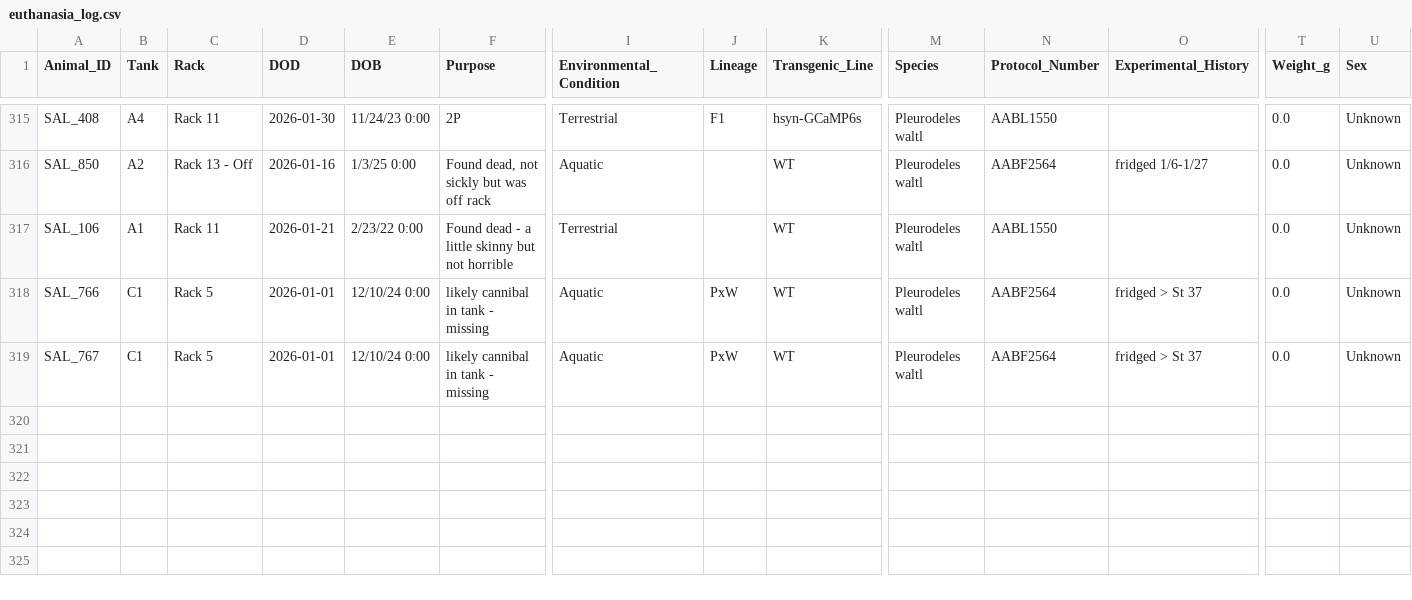
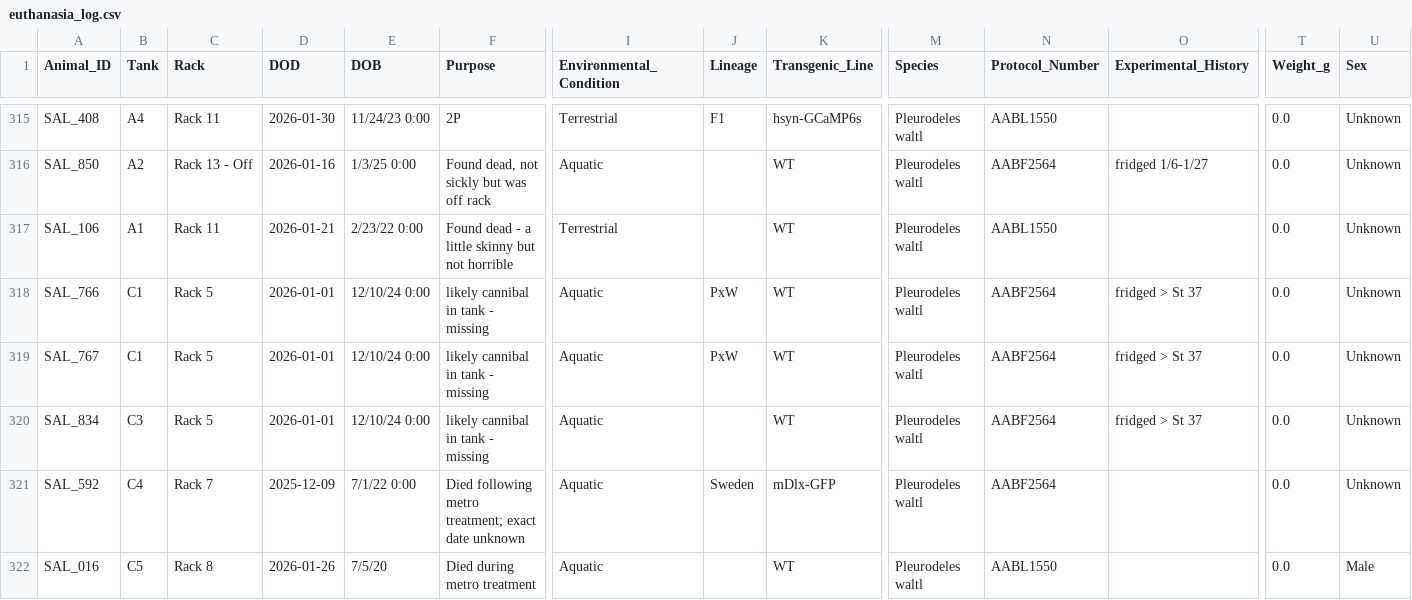
Before and after one commit to jamiewoych/pleuro-parser, a CSV file: euthanasia_log.csv, drawn as a sheet; only a part is shown, gaps mark what is left out; rows hold the shown columns only; the diff names each change by its address in the sheet, - before the commit and + after, or states it on an @@ line.

```diff
--- a/euthanasia_log.csv
+++ b/euthanasia_log.csv
+row 320: SAL_834 | C3 | Rack 5 | 2026-01-01 | 12/10/24 0:00 | likely cannibal in tank - missing | Aquatic |  | WT | Pleurodeles waltl | AABF2564 | fridged > St 37 | 0.0 | Unknown
+row 321: SAL_592 | C4 | Rack 7 | 2025-12-09 | 7/1/22 0:00 | Died following metro treatment; exact date unknown | Aquatic | Sweden | mDlx-GFP | Pleurodeles waltl | AABF2564 |  | 0.0 | Unknown
+row 322: SAL_016 | C5 | Rack 8 | 2026-01-26 | 7/5/20 | Died during metro treatment | Aquatic |  | WT | Pleurodeles waltl | AABL1550 |  | 0.0 | Male
```
Also changed, not shown: 1 other file.
